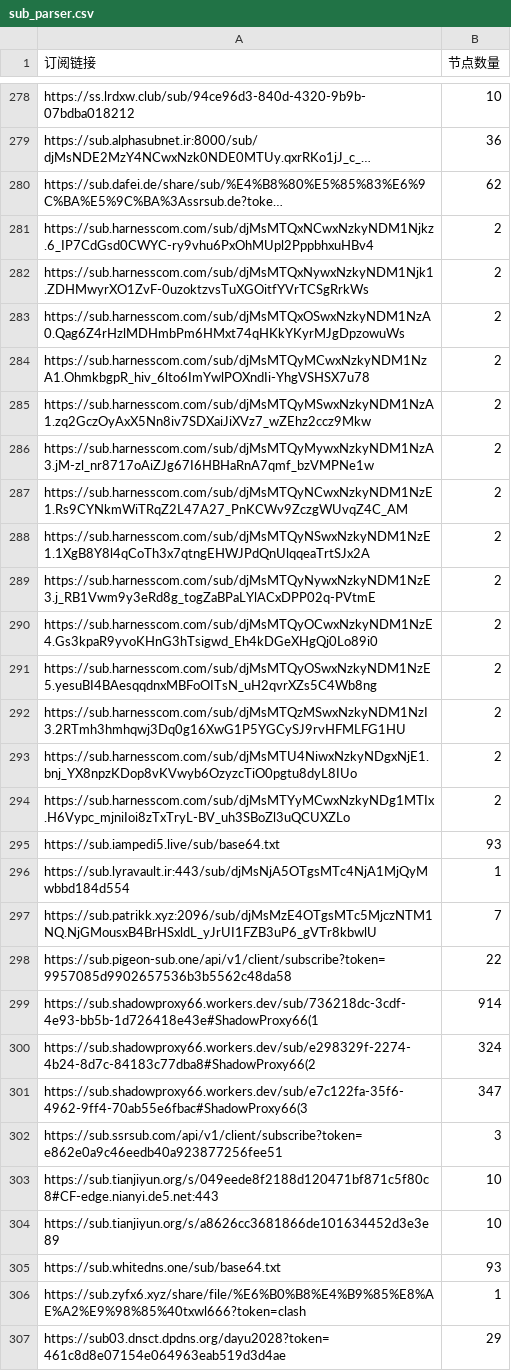
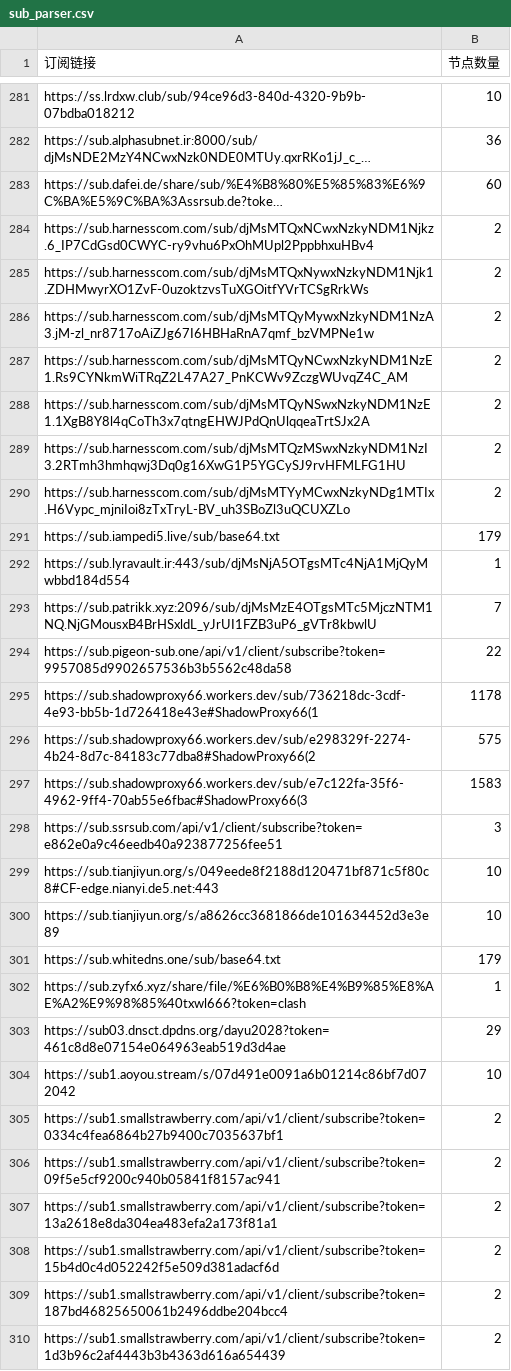
Before and after one commit to ipenwrt/crawler, a CSV file: sub_parser.csv, drawn as a sheet; only a part is shown, gaps mark what is left out; the shorter side is filled out with more unchanged rows; long unchanged cells end in …; removed rows and columns are numbered as before the commit, all else as after; the diff covers the shown part only; the diff names each change by its address in the sheet, - before the commit and + after, or states it on an @@ line.

```diff
--- a/sub_parser.csv
+++ b/sub_parser.csv
-B283 (节点数量): 62
+B283 (节点数量): 60
-row 283: https://sub.harnesscom.com/sub/djMsMTQxOSwxNzkyNDM1NzA0.Qag6Z4rHzlMDHmbPm6HMxt74qHKkYKyrMJgDpzowuWs | 2
-row 284: https://sub.harnesscom.com/sub/djMsMTQyMCwxNzkyNDM1NzA1.OhmkbgpR_hiv_6lto6ImYwlPOXndIi-YhgVSHSX7u78 | 2
-row 285: https://sub.harnesscom.com/sub/djMsMTQyMSwxNzkyNDM1NzA1.zq2GczOyAxX5Nn8iv7SDXaiJiXVz7_wZEhz2ccz9Mkw | 2
-row 289: https://sub.harnesscom.com/sub/djMsMTQyNywxNzkyNDM1NzE3.j_RB1Vwm9y3eRd8g_togZaBPaLYlACxDPP02q-PVtmE | 2
-row 290: https://sub.harnesscom.com/sub/djMsMTQyOCwxNzkyNDM1NzE4.Gs3kpaR9yvoKHnG3hTsigwd_Eh4kDGeXHgQj0Lo89i0 | 2
-row 291: https://sub.harnesscom.com/sub/djMsMTQyOSwxNzkyNDM1NzE5.yesuBI4BAesqqdnxMBFoOITsN_uH2qvrXZs5C4Wb8ng | 2
-row 293: https://sub.harnesscom.com/sub/djMsMTU4NiwxNzkyNDgxNjE1.bnj_YX8npzKDop8vKVwyb6OzyzcTiO0pgtu8dyL8IUo | 2
-B291 (节点数量): 93
+B291 (节点数量): 179
-B295 (节点数量): 914
+B295 (节点数量): 1178
-B296 (节点数量): 324
+B296 (节点数量): 575
-B297 (节点数量): 347
+B297 (节点数量): 1583
-B301 (节点数量): 93
+B301 (节点数量): 179
```
Also changed, not shown: 21 added rows, 9 removed rows and 1 edited cell elsewhere in this file, 3 other files.
